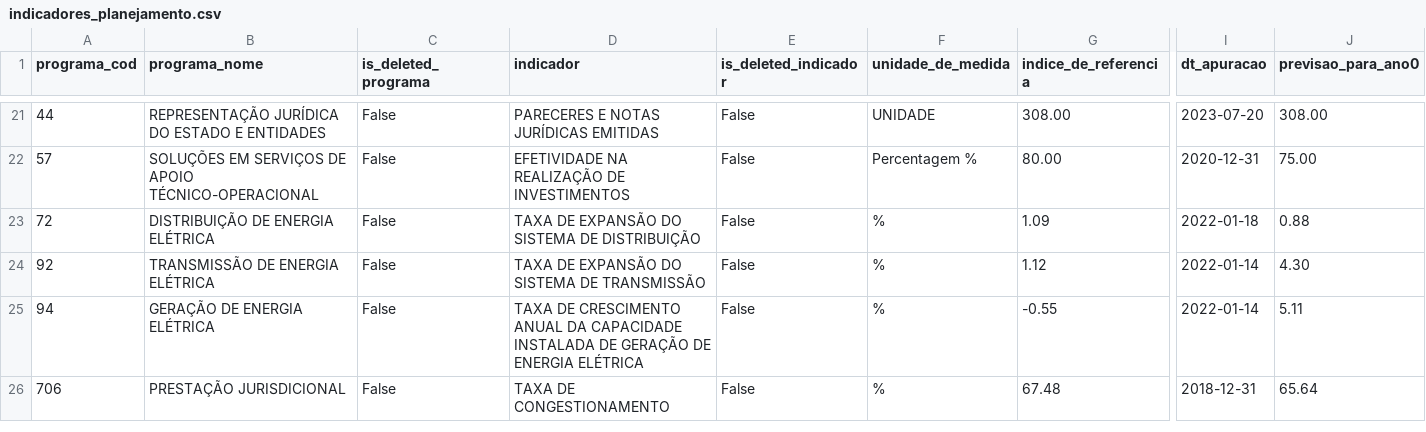
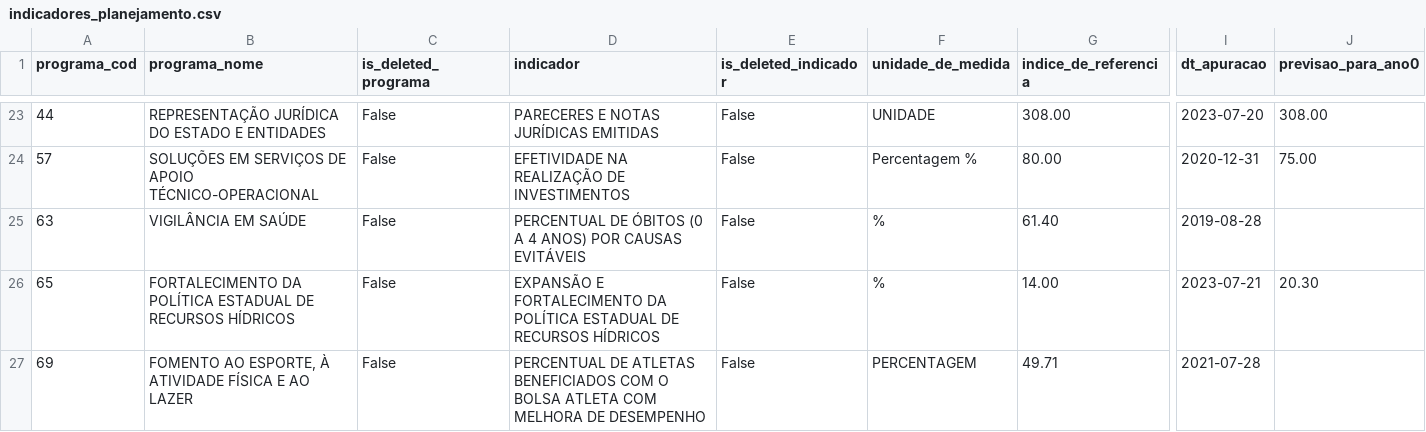
Before and after one commit to splor-mg/dados-sigplan-planejamento-2024, a CSV file: data/indicadores_planejamento.csv, drawn as a sheet; only a part is shown, gaps mark what is left out; the shorter side is filled out with more unchanged rows; rows hold the shown columns only; the diff covers the shown part only; the diff names each change by its address in the sheet, - before the commit and + after, or states it on an @@ line.

```diff
--- a/data/indicadores_planejamento.csv
+++ b/data/indicadores_planejamento.csv
+row 25: 63 | VIGILÂNCIA EM SAÚDE | False | PERCENTUAL DE ÓBITOS (0 A 4 ANOS) POR CAUSAS EVITÁVEIS | False | % | 61.40 | 2019-08-28
+row 26: 65 | FORTALECIMENTO DA POLÍTICA ESTADUAL DE RECURSOS HÍDRICOS | False | EXPANSÃO E FORTALECIMENTO DA POLÍTICA ESTADUAL DE RECURSOS HÍDRICOS | False | % | 14.00 | 2023-07-21 | 20.30
+row 27: 69 | FOMENTO AO ESPORTE, À ATIVIDADE FÍSICA E AO LAZER | False | PERCENTUAL DE ATLETAS BENEFICIADOS COM O BOLSA ATLETA COM MELHORA DE DESEMPENHO | False | PERCENTAGEM | 49.71 | 2021-07-28
```
Also changed, not shown: 4 added rows and 4 edited cells elsewhere in this file, 8 other files.
